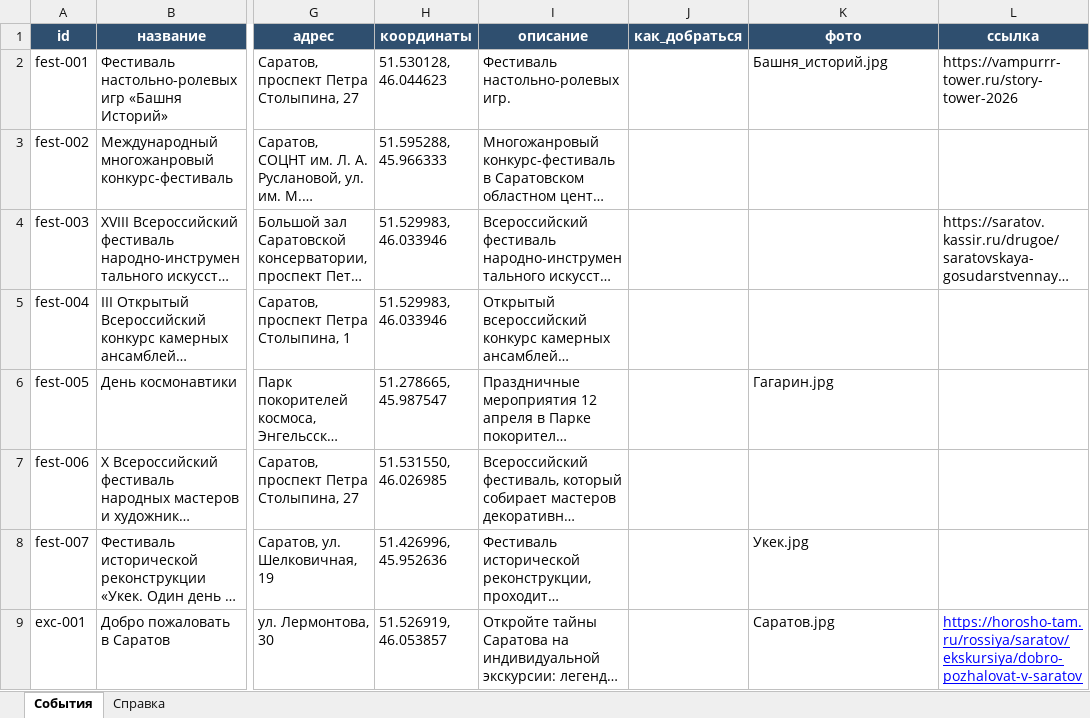
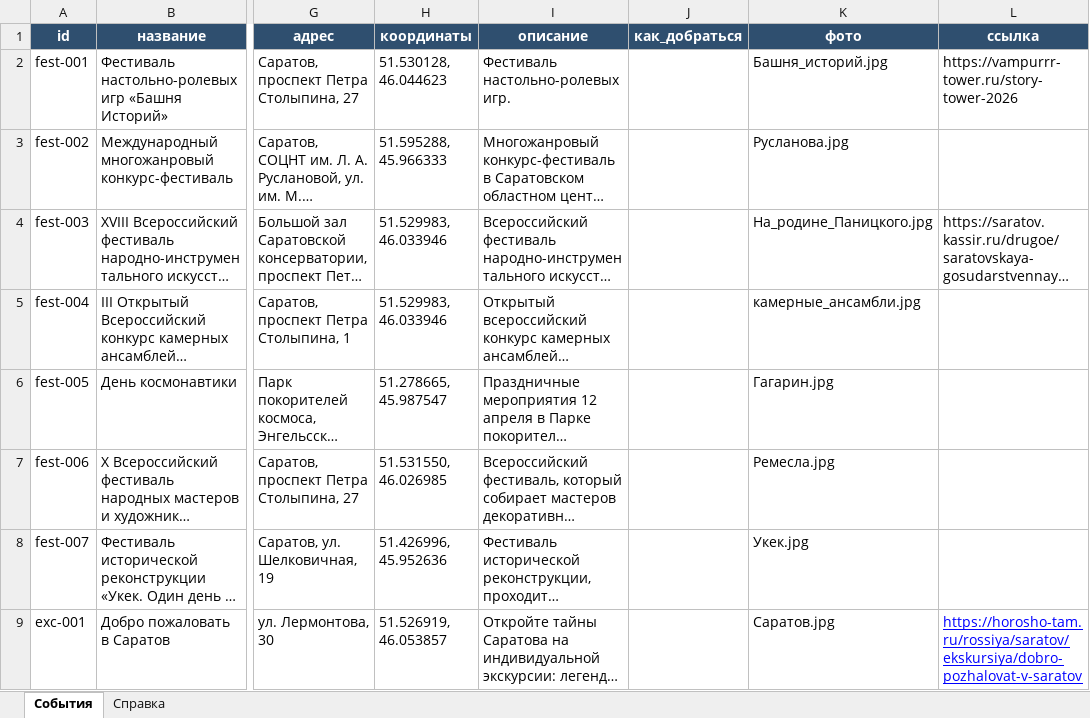
Before and after one commit to DenisPolulyakh/saratov-na-volne, an Excel workbook: data/events.xlsx, sheet События, drawn as a sheet; only a part is shown, gaps mark what is left out; long unchanged cells end in …; values as stored, in another font and other column widths than the file's, no borders; the diff covers the shown part only; the diff names each change by its address in the sheet, - before the commit and + after, or states it on an @@ line.

```diff
--- a/data/events.xlsx (sheet События)
+++ b/data/events.xlsx (sheet События)
-K3 (фото): (empty)
+K3 (фото): Русланова.jpg
-K4 (фото): (empty)
+K4 (фото): На_родине_Паницкого.jpg
-K5 (фото): (empty)
+K5 (фото): камерные_ансамбли.jpg
-K7 (фото): (empty)
+K7 (фото): Ремесла.jpg
```
Also changed, not shown: 10 added rows elsewhere in this sheet, 14 other files.
